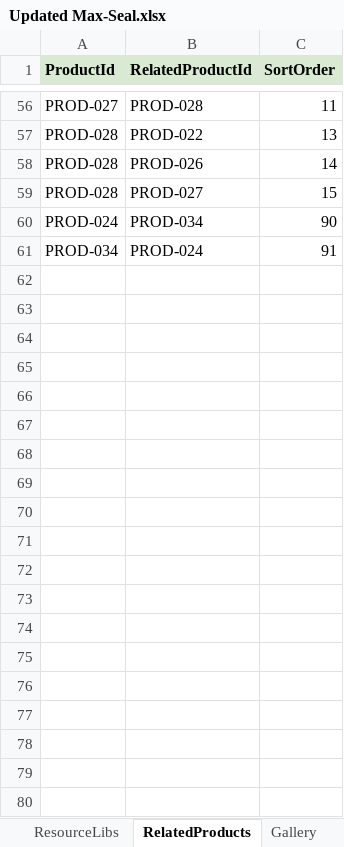
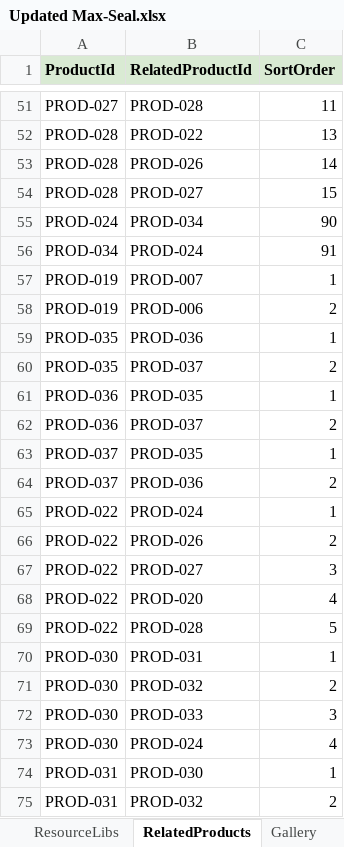
Before and after one commit to SriInnooryze/MAX-SEAL, an Excel workbook: MAX-SEAL-main/catalog/Updated Max-Seal.xlsx, sheet RelatedProducts, drawn as a sheet; only a part is shown, gaps mark what is left out; values as stored, in another font and other column widths than the file's, no borders; the diff covers the shown part only; the diff names each change by its address in the sheet, - before the commit and + after, or states it on an @@ line.

```diff
--- a/MAX-SEAL-main/catalog/Updated Max-Seal.xlsx (sheet RelatedProducts)
+++ b/MAX-SEAL-main/catalog/Updated Max-Seal.xlsx (sheet RelatedProducts)
+row 57: PROD-019 | PROD-007 | 1
+row 58: PROD-019 | PROD-006 | 2
+row 59: PROD-035 | PROD-036 | 1
+row 60: PROD-035 | PROD-037 | 2
+row 61: PROD-036 | PROD-035 | 1
+row 62: PROD-036 | PROD-037 | 2
+row 63: PROD-037 | PROD-035 | 1
+row 64: PROD-037 | PROD-036 | 2
@@ row 41 moved to row 65: PROD-022 @@
+row 66: PROD-022 | PROD-026 | 2
+row 67: PROD-022 | PROD-027 | 3
+row 68: PROD-022 | PROD-020 | 4
+row 69: PROD-022 | PROD-028 | 5
+row 70: PROD-030 | PROD-031 | 1
+row 71: PROD-030 | PROD-032 | 2
+row 72: PROD-030 | PROD-033 | 3
+row 73: PROD-030 | PROD-024 | 4
+row 74: PROD-031 | PROD-030 | 1
+row 75: PROD-031 | PROD-032 | 2
```
Also changed, not shown: 10 added rows and 4 removed rows elsewhere in this sheet, sheet ProductSpecifications, sheet ProductIndustryLinks, sheet Materials, sheet Products, 2 other files.
